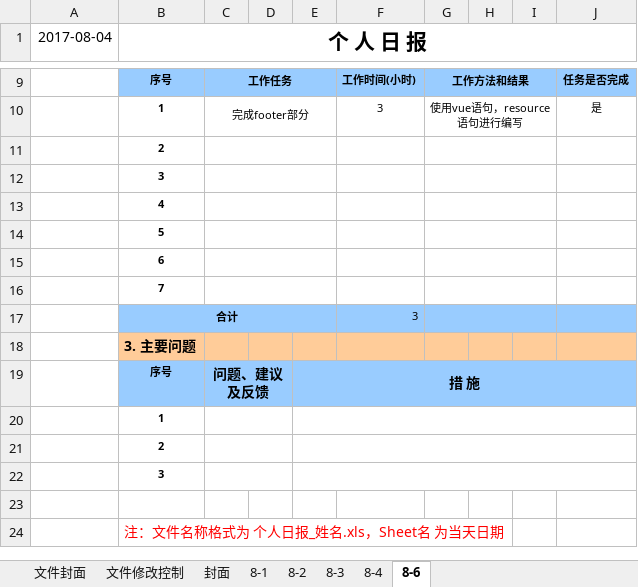
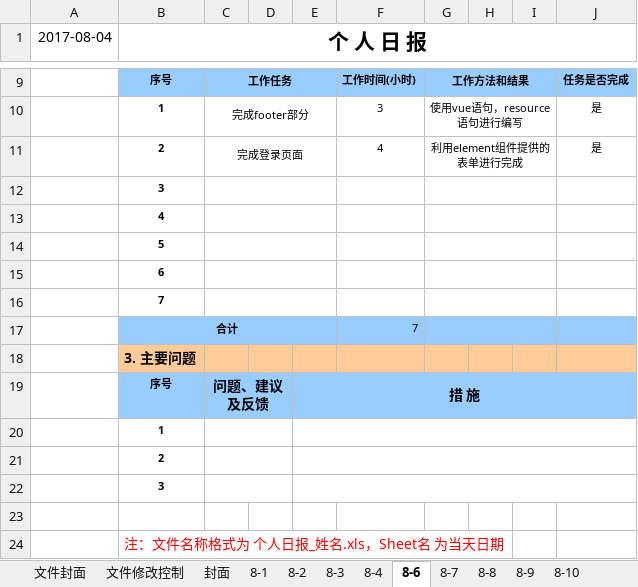
Before and after one commit to YZC999/mi-vue, an Excel workbook: 文档/交付文档模板/个人日报/周均梅-个人日报.xlsx, sheet 8-6, drawn as a sheet; only a part is shown, gaps mark what is left out; values as stored, in another font and other column widths than the file's, no borders; charts and pictures not drawn; removed rows and columns are numbered as before the commit, all else as after; the diff names each change by its address in the sheet, - before the commit and + after, or states it on an @@ line.

```diff
--- a/文档/交付文档模板/个人日报/周均梅-个人日报.xlsx (sheet 8-6)
+++ b/文档/交付文档模板/个人日报/周均梅-个人日报.xlsx (sheet 8-6)
+sheet tab: 8-7
+sheet tab: 8-8
+sheet tab: 8-9
+sheet tab: 8-10
-row 11:  | 2
+row 11:  | 2 | 完成登录页面 |  |  | 4 | 利用element组件提供的表单进行完成 |  |  | 是
-F17: 3
+F17: 7
```
Also changed, not shown: sheet 8-4, sheet 8-3, sheet 8-2, sheet 8-1, charts or pictures, 文档/项目组内文档/高仿小米官网的进度.xlsx, 6 other files.
